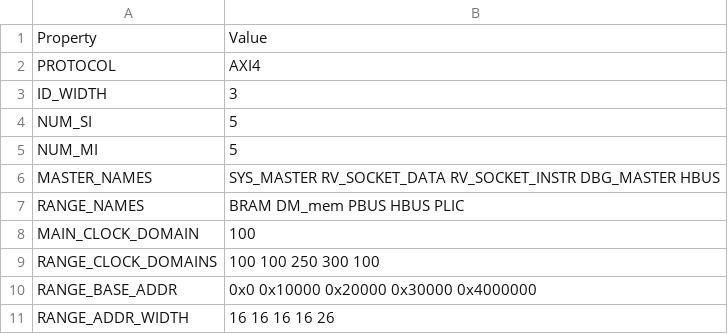
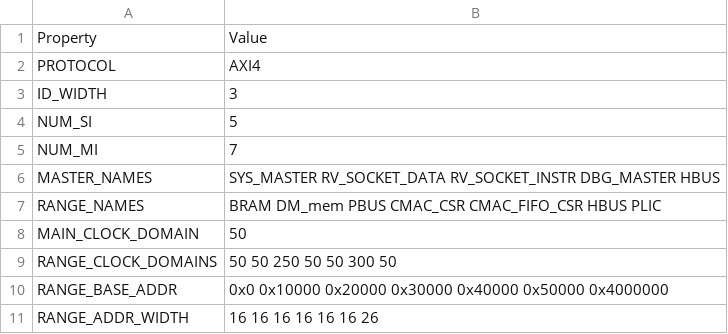
Before and after one commit to MaistoV/UninaSoC, a CSV file: config/configs/hpc/config_main_bus.csv, drawn as a sheet.

Commit message:
[refactor] refactor after cmac subsystem functional verification [cmac_subsystem] add C_AXI4_BASEADDR in axis_fifo [hbus] add m_acc in hbus and link it to cmac_subsystem data [hbus] change the DDR channel from ch0 to ch2 for timing closure and placement issue [constraints][au250] add pin bind for DDR ch2

```diff
--- a/config/configs/hpc/config_main_bus.csv
+++ b/config/configs/hpc/config_main_bus.csv
@@ -4,8 +4,8 @@ ID_WIDTH,3
 NUM_SI,5
-NUM_MI,5
+NUM_MI,7
 MASTER_NAMES,SYS_MASTER RV_SOCKET_DATA RV_SOCKET_INSTR DBG_MASTER HBUS
-RANGE_NAMES,BRAM DM_mem PBUS HBUS PLIC
-MAIN_CLOCK_DOMAIN,100
-RANGE_CLOCK_DOMAINS,100 100 250 300 100
-RANGE_BASE_ADDR,0x0 0x10000 0x20000 0x30000 0x4000000
-RANGE_ADDR_WIDTH,16 16 16 16 26
+RANGE_NAMES,BRAM DM_mem PBUS CMAC_CSR CMAC_FIFO_CSR HBUS PLIC
+MAIN_CLOCK_DOMAIN,50
+RANGE_CLOCK_DOMAINS,50 50 250 50 50 300 50
+RANGE_BASE_ADDR,0x0 0x10000 0x20000 0x30000 0x40000 0x50000 0x4000000
+RANGE_ADDR_WIDTH,16 16 16 16 16 16 26
```
Also changed, not shown: 15 other files.
